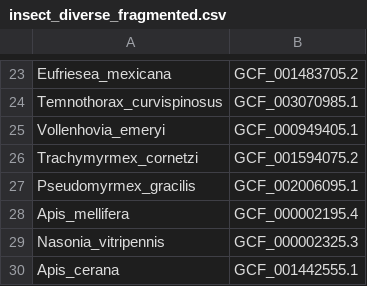
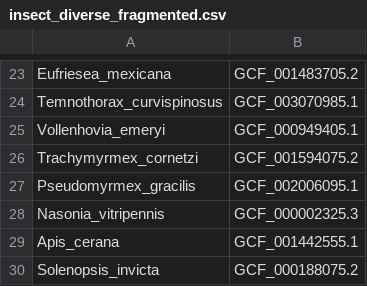
Before and after one commit to Eco-Flow/excon, a CSV file: benchmark/inputs/insect_diverse_fragmented.csv, drawn as a sheet; only a part is shown, gaps mark what is left out; the shorter side is filled out with more unchanged rows.

Commit message:
rm_apis_retrack

```diff
--- a/benchmark/inputs/insect_diverse_fragmented.csv
+++ b/benchmark/inputs/insect_diverse_fragmented.csv
@@ -27,3 +27,2 @@ Trachymyrmex_cornetzi,GCF_001594075.2
 Pseudomyrmex_gracilis,GCF_002006095.1
-Apis_mellifera,GCF_000002195.4
 Nasonia_vitripennis,GCF_000002325.3
```
